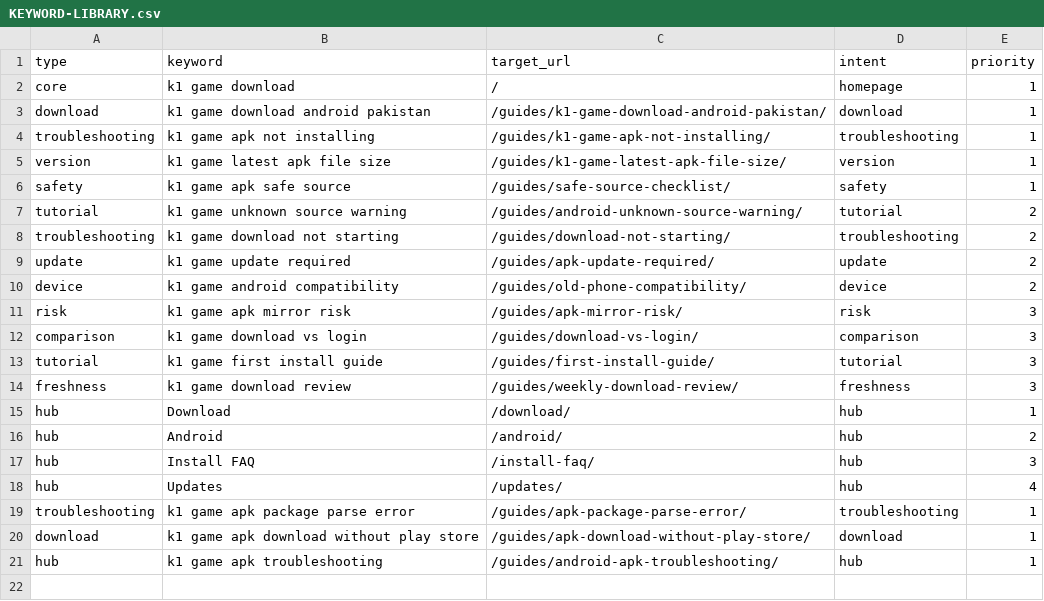
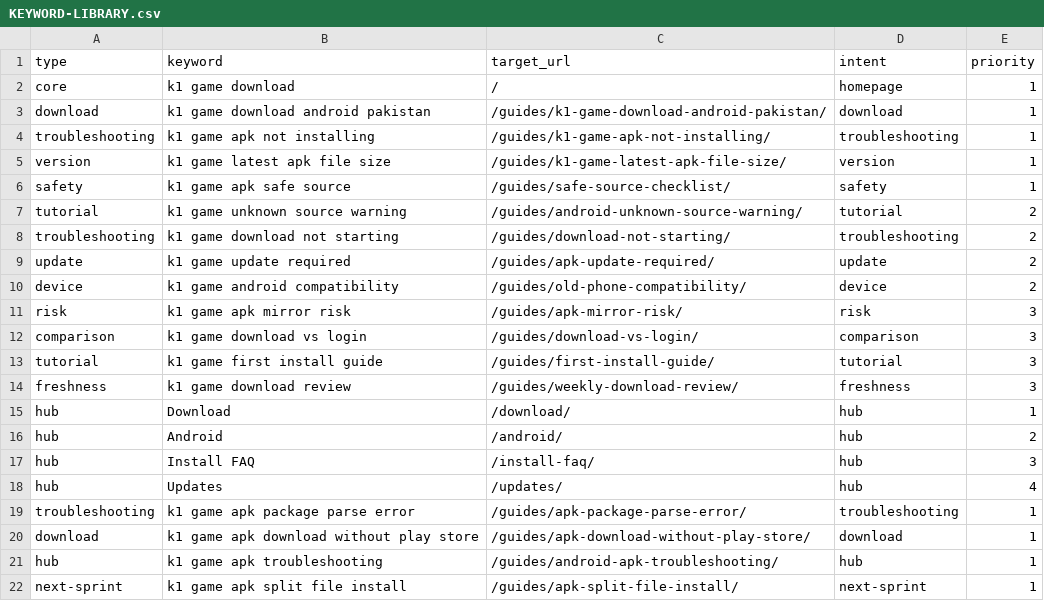
Before and after one commit to alexgkbet888-web/k1pakistan.com, a CSV file: KEYWORD-LIBRARY.csv, drawn as a sheet; the diff names each change by its address in the sheet, - before the commit and + after, or states it on an @@ line.

Commit message:
Publish k1pakistan.com ranking refresh 07588e5

```diff
--- a/KEYWORD-LIBRARY.csv
+++ b/KEYWORD-LIBRARY.csv
+row 22: next-sprint | k1 game apk split file install | /guides/apk-split-file-install/ | next-sprint | 1
```
